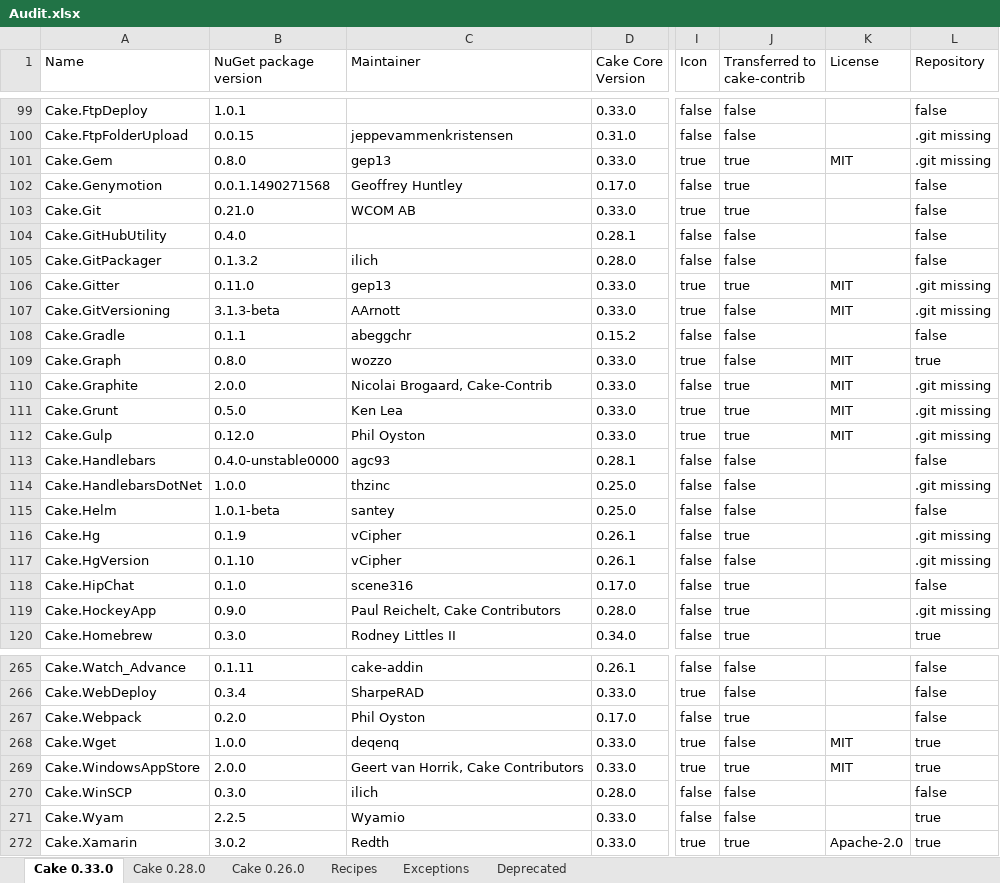
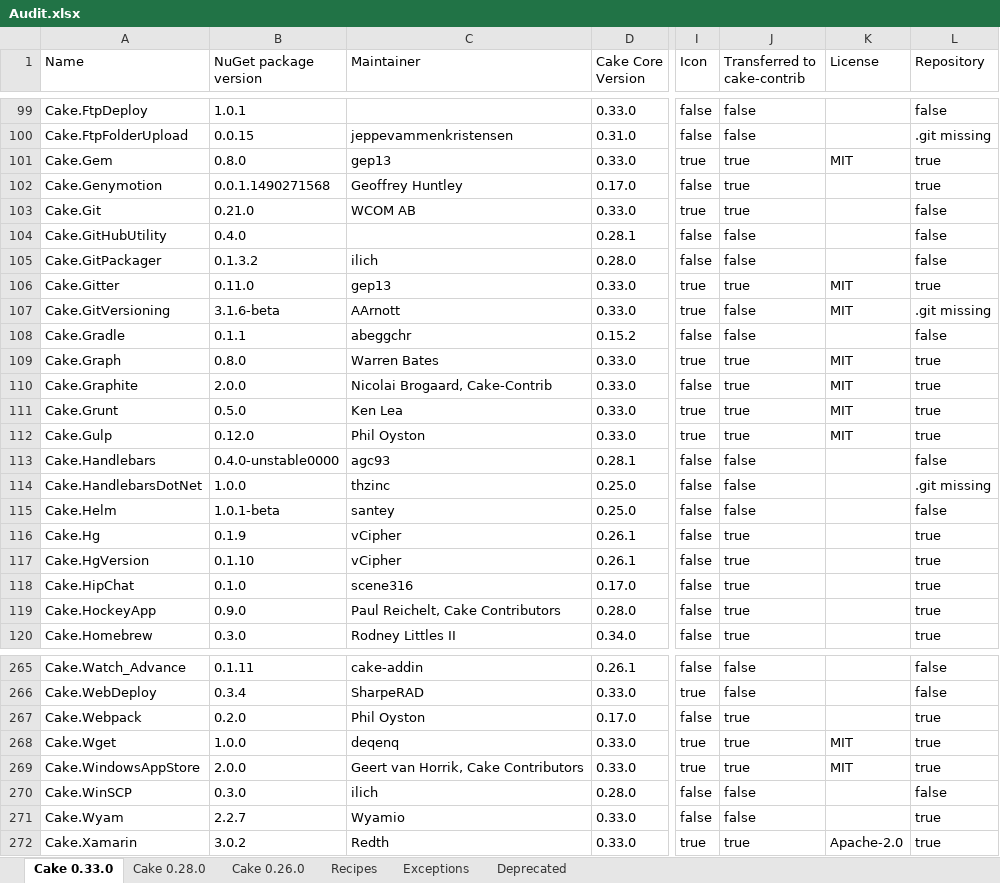
Before and after one commit to cake-contrib/Home, an Excel workbook: Audit.xlsx, sheet Cake 0.33.0, drawn as a sheet; only a part is shown, gaps mark what is left out; values as stored, in another font and other column widths than the file's, no cell formats; the diff covers the shown part only; the diff names each change by its address in the sheet, - before the commit and + after, or states it on an @@ line.

```diff
--- a/Audit.xlsx (sheet Cake 0.33.0)
+++ b/Audit.xlsx (sheet Cake 0.33.0)
-L101 (Repository): .git missing
+L101 (Repository): true
-L102 (Repository): false
+L102 (Repository): true
-L106 (Repository): .git missing
+L106 (Repository): true
-B107 (NuGet package version): 3.1.3-beta
+B107 (NuGet package version): 3.1.6-beta
-C109 (Maintainer): wozzo
+C109 (Maintainer): Warren Bates
-J109 (Transferred to cake-contrib): false
+J109 (Transferred to cake-contrib): true
-L110:L112 (Repository): .git missing
+L110:L112 (Repository): true
-L116:L117 (Repository): .git missing
+L116:L117 (Repository): true
-J117 (Transferred to cake-contrib): false
+J117 (Transferred to cake-contrib): true
-L118 (Repository): false
+L118 (Repository): true
-L119 (Repository): .git missing
+L119 (Repository): true
-L267 (Repository): false
+L267 (Repository): true
-J268 (Transferred to cake-contrib): false
+J268 (Transferred to cake-contrib): true
-B271 (NuGet package version): 2.2.5
+B271 (NuGet package version): 2.2.7
```
Also changed, not shown: 69 edited cells elsewhere in this sheet, sheet Cake 0.28.0, sheet Cake 0.26.0, sheet Recipes, cell formats, 7 other files.
